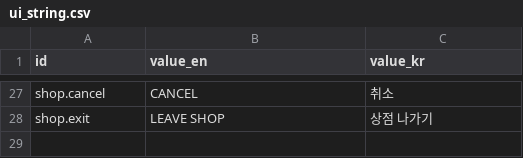
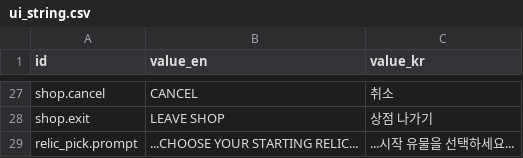
Before and after one commit to KMTsw22/DianoCard, a CSV file: DianoCard/Assets/Resources/Tables/ui_string.csv, drawn as a sheet; only a part is shown, gaps mark what is left out; the diff names each change by its address in the sheet, - before the commit and + after, or states it on an @@ line.

```diff
--- a/DianoCard/Assets/Resources/Tables/ui_string.csv
+++ b/DianoCard/Assets/Resources/Tables/ui_string.csv
+row 29: relic_pick.prompt | ...CHOOSE YOUR STARTING RELIC... | ...시작 유물을 선택하세요...
```
Also changed, not shown: 3 other files.
